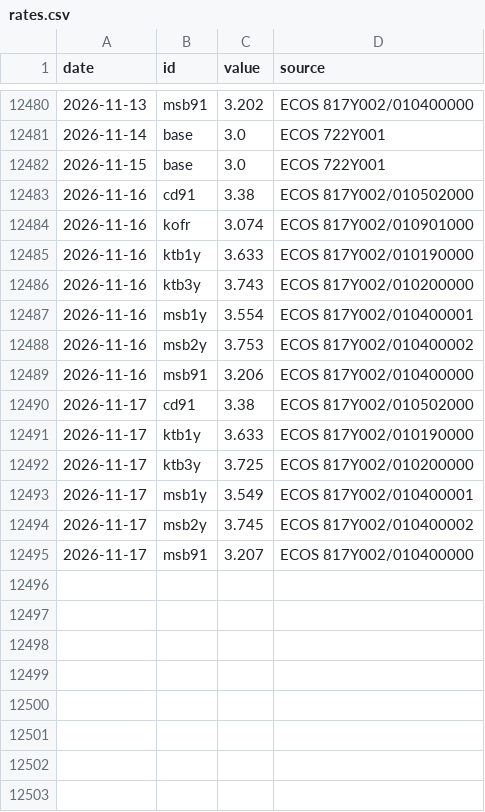
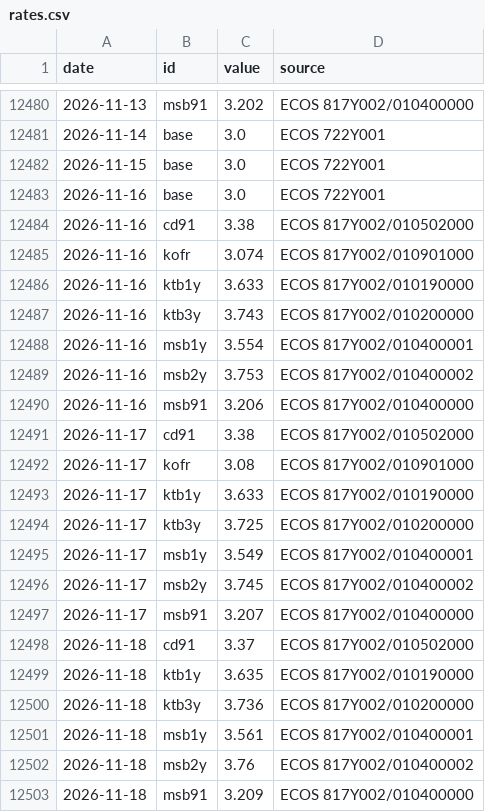
Before and after one commit to raspos/bokwatch, a CSV file: data/rates.csv, drawn as a sheet; only a part is shown, gaps mark what is left out; the diff names each change by its address in the sheet, - before the commit and + after, or states it on an @@ line.

```diff
--- a/data/rates.csv
+++ b/data/rates.csv
+row 12483: 2026-11-16 | base | 3.0 | ECOS 722Y001
+row 12492: 2026-11-17 | kofr | 3.08 | ECOS 817Y002/010901000
+row 12498: 2026-11-18 | cd91 | 3.37 | ECOS 817Y002/010502000
+row 12499: 2026-11-18 | ktb1y | 3.635 | ECOS 817Y002/010190000
+row 12500: 2026-11-18 | ktb3y | 3.736 | ECOS 817Y002/010200000
+row 12501: 2026-11-18 | msb1y | 3.561 | ECOS 817Y002/010400001
+row 12502: 2026-11-18 | msb2y | 3.76 | ECOS 817Y002/010400002
+row 12503: 2026-11-18 | msb91 | 3.209 | ECOS 817Y002/010400000
```
Also changed, not shown: data/awm_log.csv, data/decision_log.csv, 25 other files.
